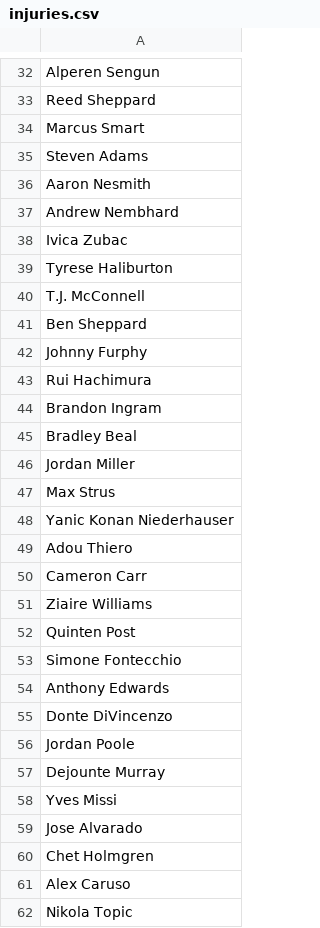
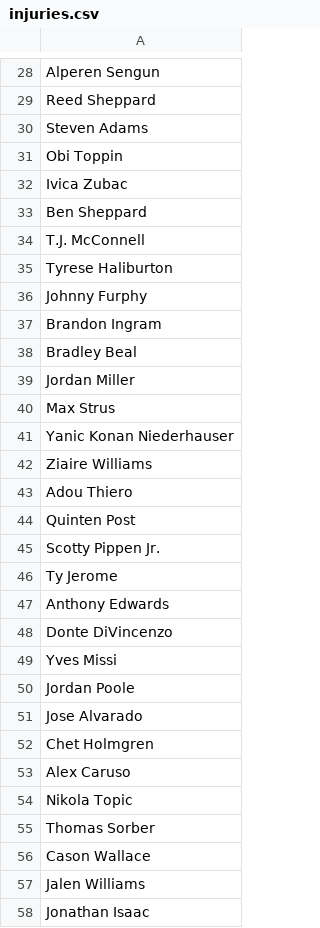
Before and after one commit to jibinator1/nba_stats, a CSV file: injuries.csv, drawn as a sheet; only a part is shown, gaps mark what is left out; the shorter side is filled out with more unchanged rows; the diff covers the shown part only.

```diff
--- a/injuries.csv
+++ b/injuries.csv
@@ -33,12 +29,9 @@ Alperen Sengun
 Reed Sheppard
-Marcus Smart
 Steven Adams
-Aaron Nesmith
-Andrew Nembhard
+Obi Toppin
 Ivica Zubac
+Ben Sheppard
+T.J. McConnell
 Tyrese Haliburton
-T.J. McConnell
-Ben Sheppard
 Johnny Furphy
-Rui Hachimura
 Brandon Ingram
@@ -48,12 +41,11 @@ Max Strus
 Yanic Konan Niederhauser
+Ziaire Williams
 Adou Thiero
-Cameron Carr
-Ziaire Williams
 Quinten Post
-Simone Fontecchio
+Scotty Pippen Jr.
+Ty Jerome
 Anthony Edwards
 Donte DiVincenzo
+Yves Missi
 Jordan Poole
-Dejounte Murray
-Yves Missi
 Jose Alvarado
```
Also changed, not shown: 3 added rows, 7 removed rows, 5 moved rows and 3 edited cells elsewhere in this file, todays_games.csv, 6 other files.
